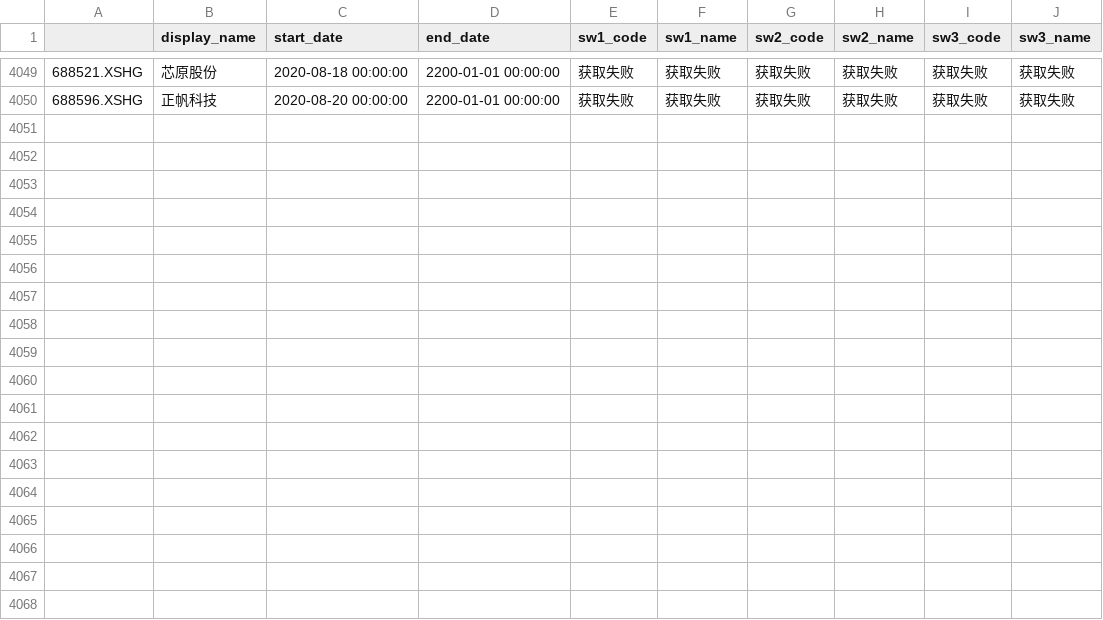
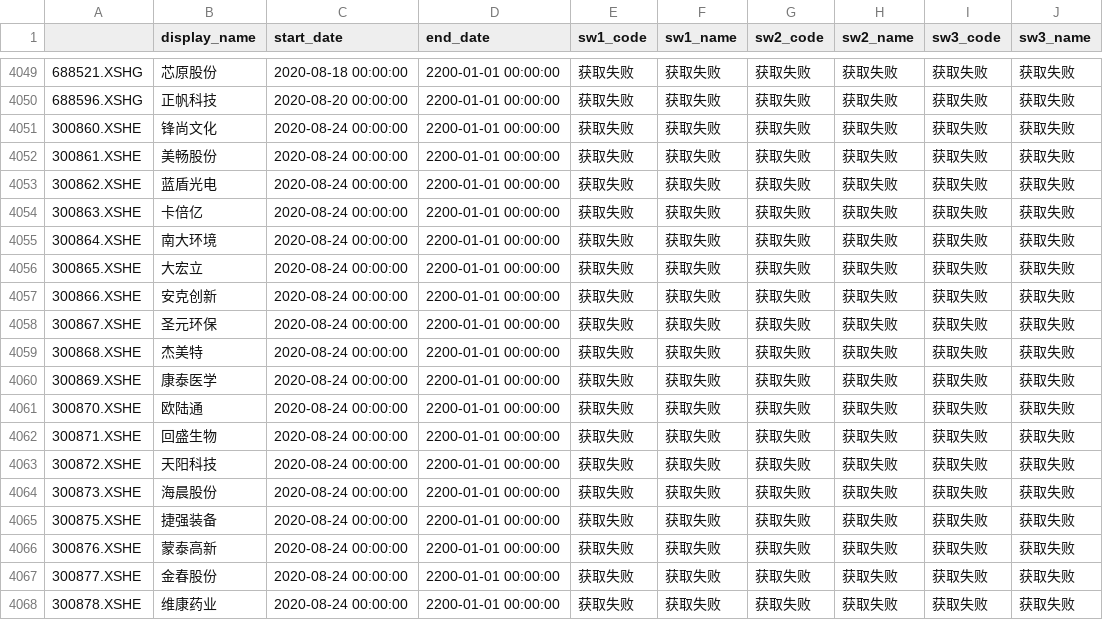
Before and after one commit to klq26/shenwan, a CSV file: server/sw_industry_categorys.csv, drawn as a sheet; only a part is shown, gaps mark what is left out; the diff names each change by its address in the sheet, - before the commit and + after, or states it on an @@ line.

```diff
--- a/server/sw_industry_categorys.csv
+++ b/server/sw_industry_categorys.csv
+row 4051: 300860.XSHE | 锋尚文化 | 2020-08-24 00:00:00 | 2200-01-01 00:00:00 | 获取失败 | 获取失败 | 获取失败 | 获取失败 | 获取失败 | 获取失败
+row 4052: 300861.XSHE | 美畅股份 | 2020-08-24 00:00:00 | 2200-01-01 00:00:00 | 获取失败 | 获取失败 | 获取失败 | 获取失败 | 获取失败 | 获取失败
+row 4053: 300862.XSHE | 蓝盾光电 | 2020-08-24 00:00:00 | 2200-01-01 00:00:00 | 获取失败 | 获取失败 | 获取失败 | 获取失败 | 获取失败 | 获取失败
+row 4054: 300863.XSHE | 卡倍亿 | 2020-08-24 00:00:00 | 2200-01-01 00:00:00 | 获取失败 | 获取失败 | 获取失败 | 获取失败 | 获取失败 | 获取失败
+row 4055: 300864.XSHE | 南大环境 | 2020-08-24 00:00:00 | 2200-01-01 00:00:00 | 获取失败 | 获取失败 | 获取失败 | 获取失败 | 获取失败 | 获取失败
+row 4056: 300865.XSHE | 大宏立 | 2020-08-24 00:00:00 | 2200-01-01 00:00:00 | 获取失败 | 获取失败 | 获取失败 | 获取失败 | 获取失败 | 获取失败
+row 4057: 300866.XSHE | 安克创新 | 2020-08-24 00:00:00 | 2200-01-01 00:00:00 | 获取失败 | 获取失败 | 获取失败 | 获取失败 | 获取失败 | 获取失败
+row 4058: 300867.XSHE | 圣元环保 | 2020-08-24 00:00:00 | 2200-01-01 00:00:00 | 获取失败 | 获取失败 | 获取失败 | 获取失败 | 获取失败 | 获取失败
+row 4059: 300868.XSHE | 杰美特 | 2020-08-24 00:00:00 | 2200-01-01 00:00:00 | 获取失败 | 获取失败 | 获取失败 | 获取失败 | 获取失败 | 获取失败
+row 4060: 300869.XSHE | 康泰医学 | 2020-08-24 00:00:00 | 2200-01-01 00:00:00 | 获取失败 | 获取失败 | 获取失败 | 获取失败 | 获取失败 | 获取失败
+row 4061: 300870.XSHE | 欧陆通 | 2020-08-24 00:00:00 | 2200-01-01 00:00:00 | 获取失败 | 获取失败 | 获取失败 | 获取失败 | 获取失败 | 获取失败
+row 4062: 300871.XSHE | 回盛生物 | 2020-08-24 00:00:00 | 2200-01-01 00:00:00 | 获取失败 | 获取失败 | 获取失败 | 获取失败 | 获取失败 | 获取失败
+row 4063: 300872.XSHE | 天阳科技 | 2020-08-24 00:00:00 | 2200-01-01 00:00:00 | 获取失败 | 获取失败 | 获取失败 | 获取失败 | 获取失败 | 获取失败
+row 4064: 300873.XSHE | 海晨股份 | 2020-08-24 00:00:00 | 2200-01-01 00:00:00 | 获取失败 | 获取失败 | 获取失败 | 获取失败 | 获取失败 | 获取失败
+row 4065: 300875.XSHE | 捷强装备 | 2020-08-24 00:00:00 | 2200-01-01 00:00:00 | 获取失败 | 获取失败 | 获取失败 | 获取失败 | 获取失败 | 获取失败
+row 4066: 300876.XSHE | 蒙泰高新 | 2020-08-24 00:00:00 | 2200-01-01 00:00:00 | 获取失败 | 获取失败 | 获取失败 | 获取失败 | 获取失败 | 获取失败
+row 4067: 300877.XSHE | 金春股份 | 2020-08-24 00:00:00 | 2200-01-01 00:00:00 | 获取失败 | 获取失败 | 获取失败 | 获取失败 | 获取失败 | 获取失败
+row 4068: 300878.XSHE | 维康药业 | 2020-08-24 00:00:00 | 2200-01-01 00:00:00 | 获取失败 | 获取失败 | 获取失败 | 获取失败 | 获取失败 | 获取失败
```
Also changed, not shown: server/index_weights/01_000905.XSHG_中证500.csv, server/sw_latest_eval.csv, 4 other files.
